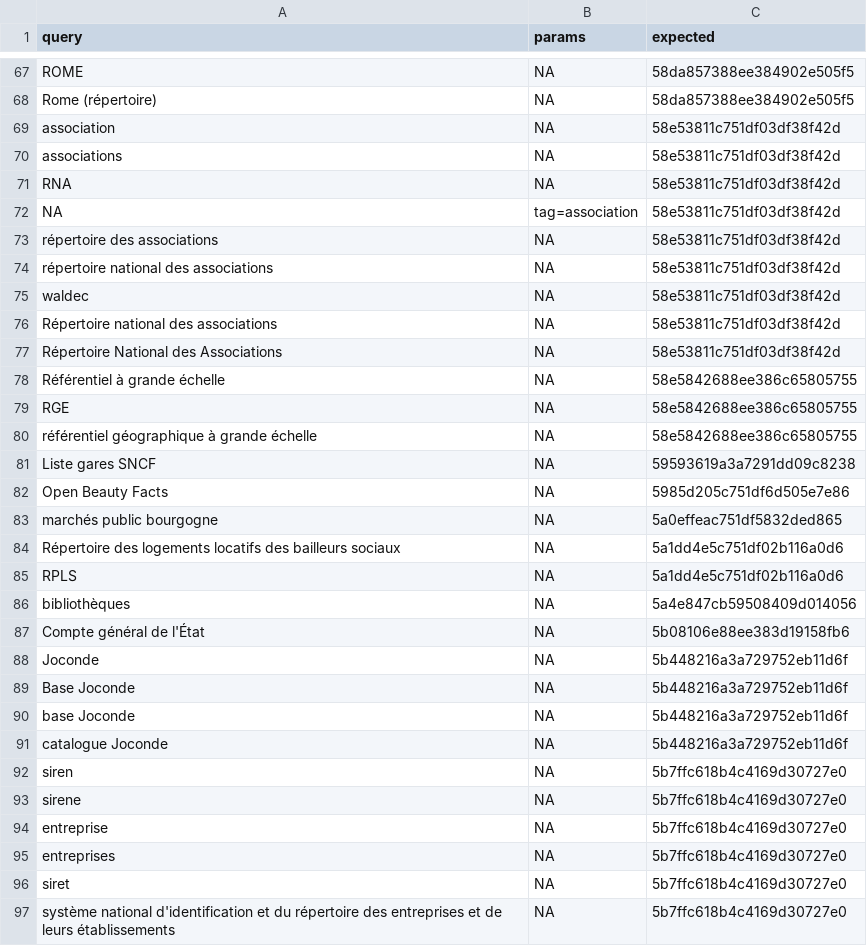
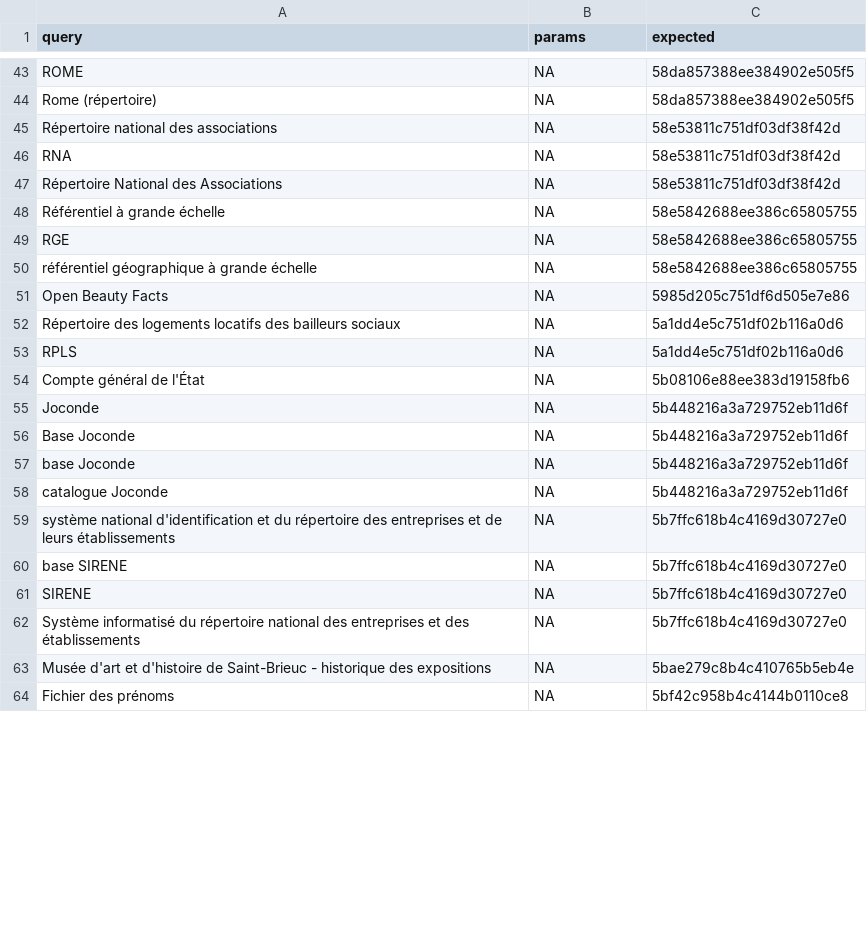
Before and after one commit to datagouv/datagouv-search-indicator, a CSV file: data/datasets_wikidata.csv, drawn as a sheet; only a part is shown, gaps mark what is left out; the shorter side is filled out with more unchanged rows; the diff covers the shown part only.

```diff
--- a/data/datasets_wikidata.csv
+++ b/data/datasets_wikidata.csv
@@ -68,10 +44,4 @@ ROME,NA,58da857388ee384902e505f5
 Rome (répertoire),NA,58da857388ee384902e505f5
-association,NA,58e53811c751df03df38f42d
-associations,NA,58e53811c751df03df38f42d
+Répertoire national des associations,NA,58e53811c751df03df38f42d
 RNA,NA,58e53811c751df03df38f42d
-NA,tag=association,58e53811c751df03df38f42d
-répertoire des associations,NA,58e53811c751df03df38f42d
-répertoire national des associations,NA,58e53811c751df03df38f42d
-waldec,NA,58e53811c751df03df38f42d
-Répertoire national des associations,NA,58e53811c751df03df38f42d
 Répertoire National des Associations,NA,58e53811c751df03df38f42d
@@ -80,8 +50,5 @@ RGE,NA,58e5842688ee386c65805755
 référentiel géographique à grande échelle,NA,58e5842688ee386c65805755
-Liste gares SNCF,NA,59593619a3a7291dd09c8238
 Open Beauty Facts,NA,5985d205c751df6d505e7e86
-marchés public bourgogne,NA,5a0effeac751df5832ded865
 Répertoire des logements locatifs des bailleurs sociaux,NA,5a1dd4e5c751df02b116a0d6
 RPLS,NA,5a1dd4e5c751df02b116a0d6
-bibliothèques,NA,5a4e847cb59508409d014056
 Compte général de l'État,NA,5b08106e88ee383d19158fb6
@@ -91,7 +58,2 @@ base Joconde,NA,5b448216a3a729752eb11d6f
 catalogue Joconde,NA,5b448216a3a729752eb11d6f
-siren,NA,5b7ffc618b4c4169d30727e0
-sirene,NA,5b7ffc618b4c4169d30727e0
-entreprise,NA,5b7ffc618b4c4169d30727e0
-entreprises,NA,5b7ffc618b4c4169d30727e0
-siret,NA,5b7ffc618b4c4169d30727e0
 système national d'identification et du répertoire des entreprises et de leurs établissements,NA,5b7ffc618b4c4169d30727e0
```
Also changed, not shown: 31 removed rows, 1 moved row and 1 edited cell elsewhere in this file.
